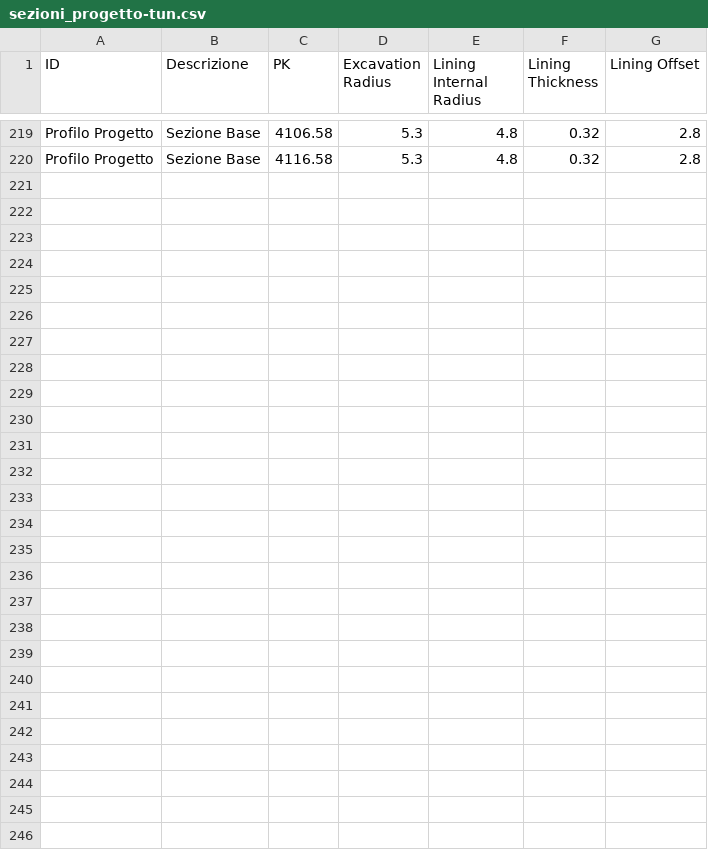
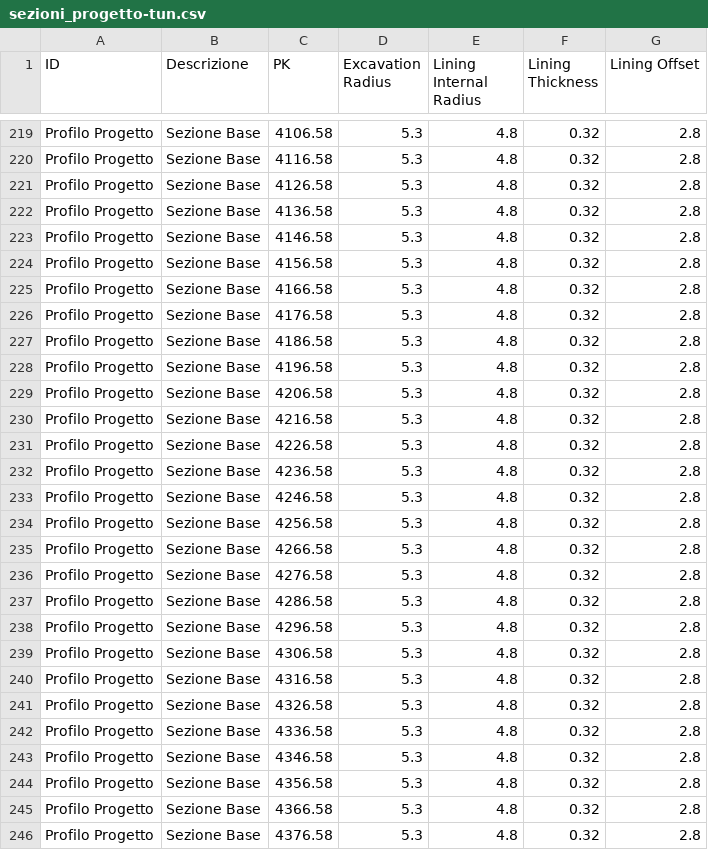
Before and after one commit to andreadanzi/epbm, a CSV file: data/MDW029_S_E_05/in/sezioni_progetto-tun.csv, drawn as a sheet; only a part is shown, gaps mark what is left out.

```diff
--- a/data/MDW029_S_E_05/in/sezioni_progetto-tun.csv
+++ b/data/MDW029_S_E_05/in/sezioni_progetto-tun.csv
@@ -220 +220,27 @@ Profilo Progetto;Sezione Base;4106.58;5.3;4.8;0.32;2.8
 Profilo Progetto;Sezione Base;4116.58;5.3;4.8;0.32;2.8
+Profilo Progetto;Sezione Base;4126.58;5.3;4.8;0.32;2.8
+Profilo Progetto;Sezione Base;4136.58;5.3;4.8;0.32;2.8
+Profilo Progetto;Sezione Base;4146.58;5.3;4.8;0.32;2.8
+Profilo Progetto;Sezione Base;4156.58;5.3;4.8;0.32;2.8
+Profilo Progetto;Sezione Base;4166.58;5.3;4.8;0.32;2.8
+Profilo Progetto;Sezione Base;4176.58;5.3;4.8;0.32;2.8
+Profilo Progetto;Sezione Base;4186.58;5.3;4.8;0.32;2.8
+Profilo Progetto;Sezione Base;4196.58;5.3;4.8;0.32;2.8
+Profilo Progetto;Sezione Base;4206.58;5.3;4.8;0.32;2.8
+Profilo Progetto;Sezione Base;4216.58;5.3;4.8;0.32;2.8
+Profilo Progetto;Sezione Base;4226.58;5.3;4.8;0.32;2.8
+Profilo Progetto;Sezione Base;4236.58;5.3;4.8;0.32;2.8
+Profilo Progetto;Sezione Base;4246.58;5.3;4.8;0.32;2.8
+Profilo Progetto;Sezione Base;4256.58;5.3;4.8;0.32;2.8
+Profilo Progetto;Sezione Base;4266.58;5.3;4.8;0.32;2.8
+Profilo Progetto;Sezione Base;4276.58;5.3;4.8;0.32;2.8
+Profilo Progetto;Sezione Base;4286.58;5.3;4.8;0.32;2.8
+Profilo Progetto;Sezione Base;4296.58;5.3;4.8;0.32;2.8
+Profilo Progetto;Sezione Base;4306.58;5.3;4.8;0.32;2.8
+Profilo Progetto;Sezione Base;4316.58;5.3;4.8;0.32;2.8
+Profilo Progetto;Sezione Base;4326.58;5.3;4.8;0.32;2.8
+Profilo Progetto;Sezione Base;4336.58;5.3;4.8;0.32;2.8
+Profilo Progetto;Sezione Base;4346.58;5.3;4.8;0.32;2.8
+Profilo Progetto;Sezione Base;4356.58;5.3;4.8;0.32;2.8
+Profilo Progetto;Sezione Base;4366.58;5.3;4.8;0.32;2.8
+Profilo Progetto;Sezione Base;4376.58;5.3;4.8;0.32;2.8
```
Also changed, not shown: data/MDW029_S_E_05/in/buildings-tun.csv, data/MDW029_S_E_05/in/falda-tun.csv, 16 other files.
